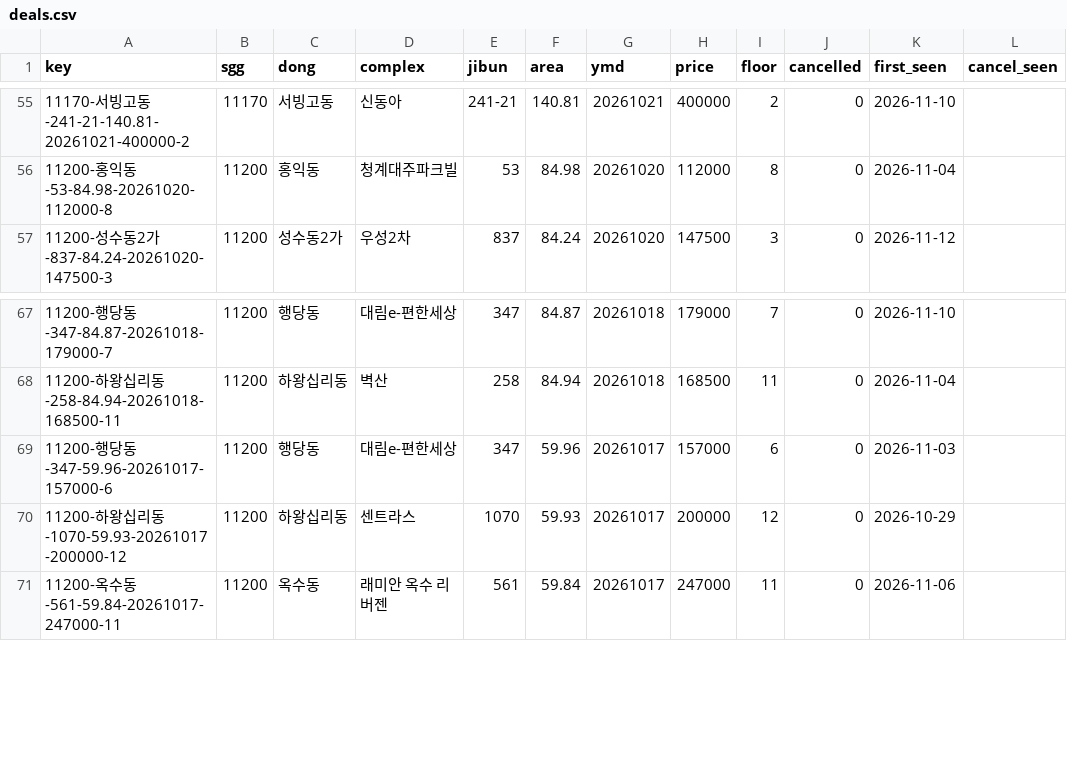
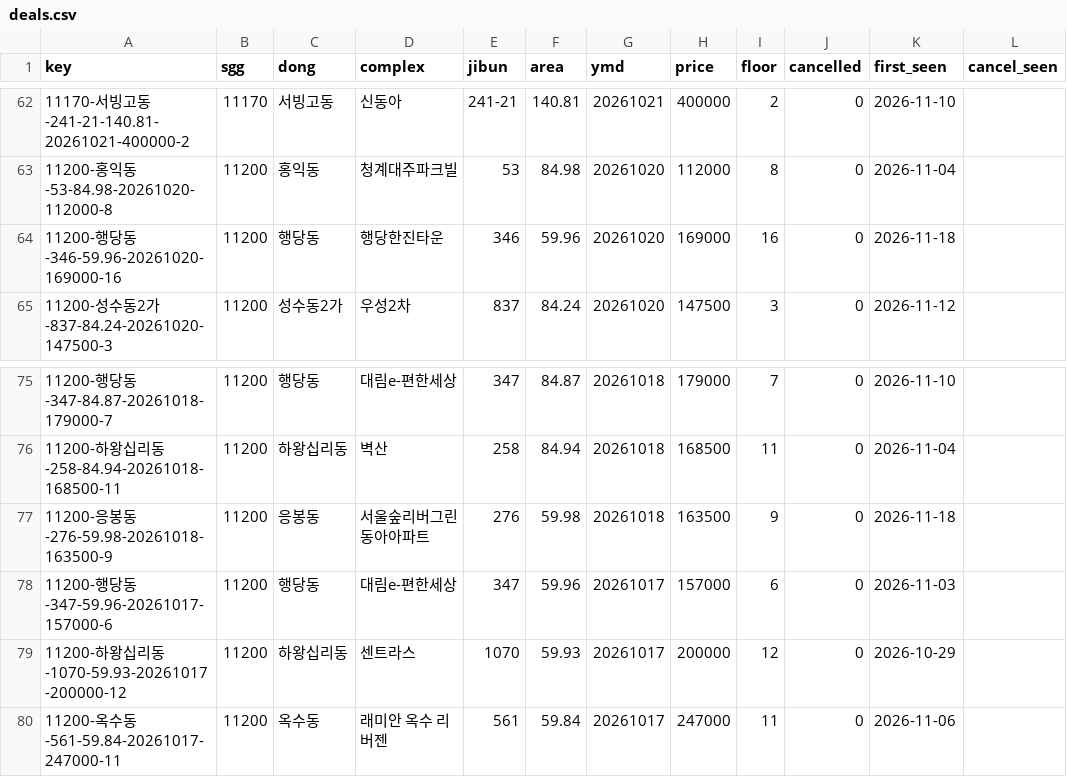
Before and after one commit to hannamhyundai/hannamhyundai.github.io, a CSV file: data/deals.csv, drawn as a sheet; only a part is shown, gaps mark what is left out; the diff covers the shown part only.

```diff
--- a/data/deals.csv
+++ b/data/deals.csv
@@ -56,2 +63,3 @@ key,sgg,dong,complex,jibun,area,ymd,price,floor,cancelled,first_seen,cancel_seen
 11200-홍익동-53-84.98-20261020-112000-8,11200,홍익동,청계대주파크빌,53,84.98,20261020,112000,8,0,2026-11-04,
+11200-행당동-346-59.96-20261020-169000-16,11200,행당동,행당한진타운,346,59.96,20261020,169000,16,0,2026-11-18,
 11200-성수동2가-837-84.24-20261020-147500-3,11200,성수동2가,우성2차,837,84.24,20261020,147500,3,0,2026-11-12,
@@ -68,2 +76,3 @@ key,sgg,dong,complex,jibun,area,ymd,price,floor,cancelled,first_seen,cancel_seen
 11200-하왕십리동-258-84.94-20261018-168500-11,11200,하왕십리동,벽산,258,84.94,20261018,168500,11,0,2026-11-04,
+11200-응봉동-276-59.98-20261018-163500-9,11200,응봉동,서울숲리버그린동아아파트,276,59.98,20261018,163500,9,0,2026-11-18,
 11200-행당동-347-59.96-20261017-157000-6,11200,행당동,대림e-편한세상,347,59.96,20261017,157000,6,0,2026-11-03,
```
Also changed, not shown: 7 added rows elsewhere in this file, data/permits.csv, 1 other file.
